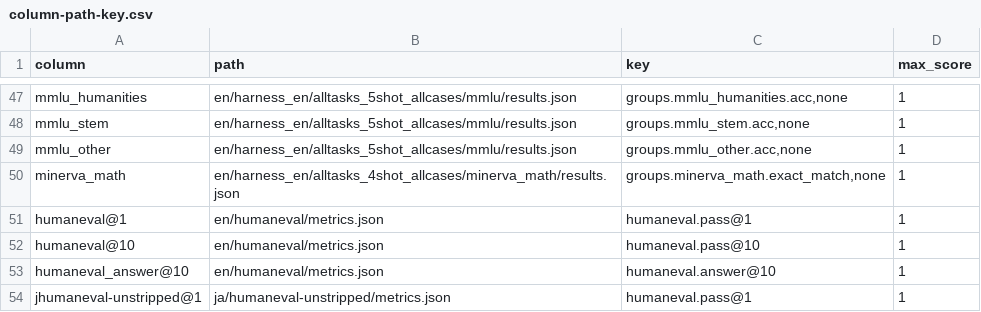
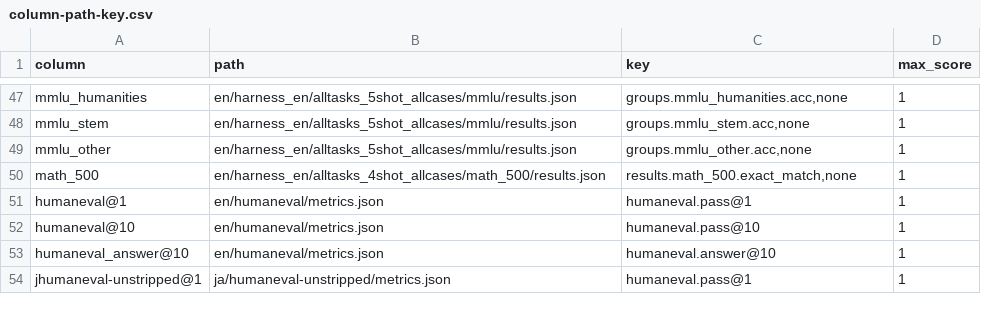
Before and after one commit to swallow-llm/swallow-evaluation, a CSV file: scripts/column-path-key.csv, drawn as a sheet; only a part is shown, gaps mark what is left out.

Commit message:
added math_500 into aggregate-script

```diff
--- a/scripts/column-path-key.csv
+++ b/scripts/column-path-key.csv
@@ -49,3 +49,3 @@ mmlu_stem,en/harness_en/alltasks_5shot_allcases/mmlu/results.json,"groups.mmlu_s
 mmlu_other,en/harness_en/alltasks_5shot_allcases/mmlu/results.json,"groups.mmlu_other.acc,none",1
-minerva_math,en/harness_en/alltasks_4shot_allcases/minerva_math/results.json,"groups.minerva_math.exact_match,none",1
+math_500,en/harness_en/alltasks_4shot_allcases/math_500/results.json,"results.math_500.exact_match,none",1
 humaneval@1,en/humaneval/metrics.json,humaneval.pass@1,1
```
